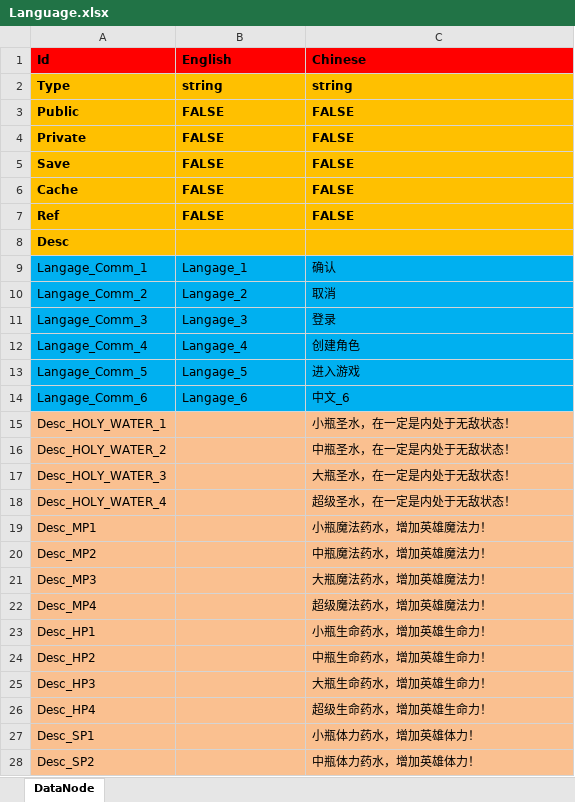
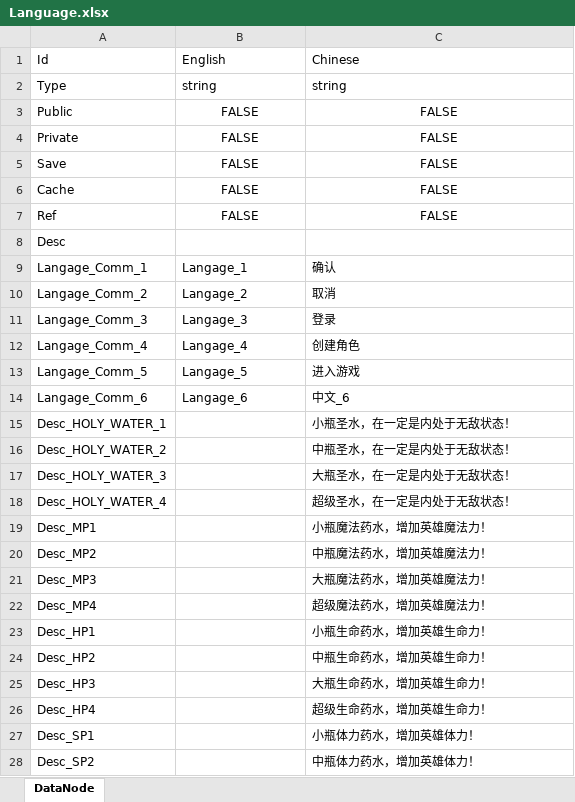
Before and after one commit to OpenArkStudio/ARK, an Excel workbook: Bin/resource/excel/Language.xlsx, sheet DataNode, drawn as a sheet; only a part is shown; values as stored, in another font and other column widths than the file's, no borders; the diff covers the shown part only; the diff names each change by its address in the sheet, - before the commit and + after, or states it on an @@ line.

```diff
--- a/Bin/resource/excel/Language.xlsx (sheet DataNode)
+++ b/Bin/resource/excel/Language.xlsx (sheet DataNode)
-A1:C7 bold: on
+A1:C7 bold: off
-A1:C1 fill: #FF0000
+A1:C1 fill: none
-A2:C8 fill: #FFC000
+A2:C8 fill: none
-B3:C7 alignment: left
+B3:C7 alignment: center
-A8 bold: on
+A8 bold: off
-A9:C14 fill: #00B0F0
+A9:C14 fill: none
-A15:C28 fill: #FAC090
+A15:C28 fill: none
```
Also changed, not shown: cell formats elsewhere in this sheet, Bin/resource/excel/InitProperty.xlsx, Bin/resource/excel/Item.xlsx, 23 other files.
